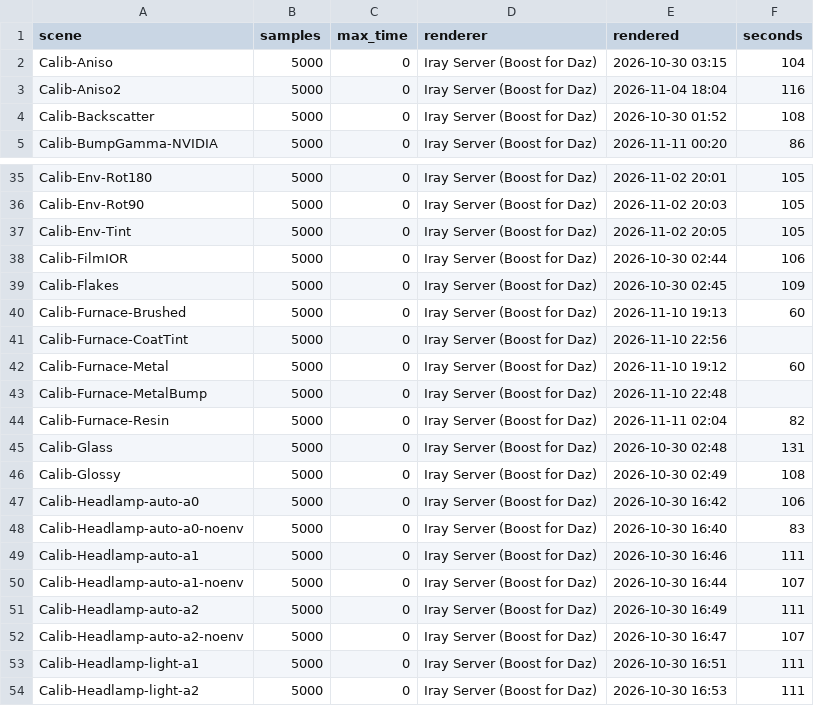
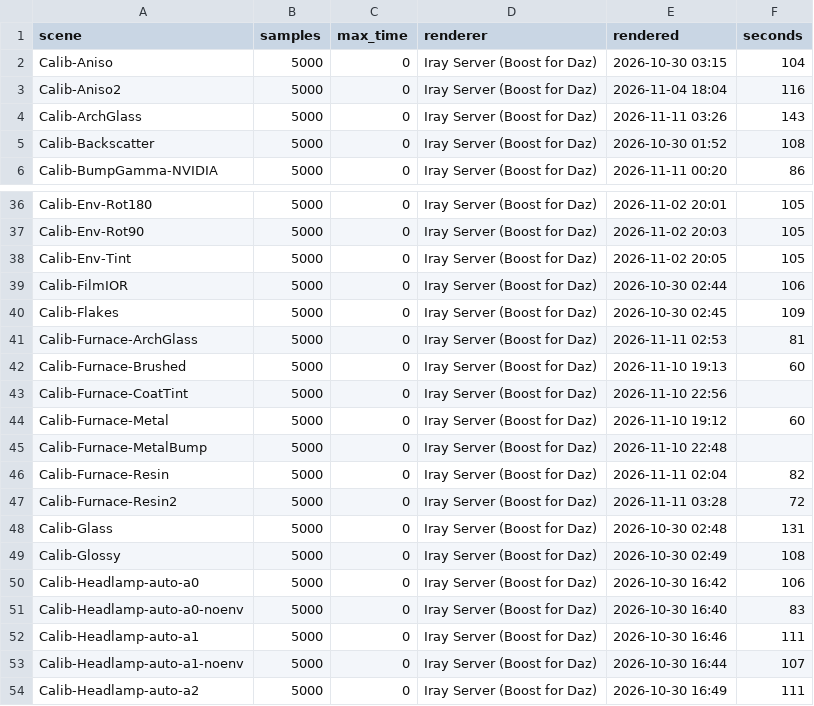
Before and after one commit to vysokyj/orbis, a TSV file: calib/references/iray/renders.tsv, drawn as a sheet; only a part is shown, gaps mark what is left out; the shorter side is filled out with more unchanged rows.

Commit message:
Measure Iray's rough transmit lobe and derive the glass's layer weights
ARCH_GLASS_LOSS was a fit on Calib-NVIDIA3's HDRI at two refr_gloss values.
A lobe-alone furnace sphere shows the loss is Iray's rough transmission
itself, which libbsdf's lobe doesn't reproduce (refr_gloss 0.2 keeps 0.614
in Iray, 0.99 under libbsdf; uncoated resin likewise), so it is measured
per lobe and the layering on top stays derived: the tracer now takes
architectural's custom_curve / fresnel_layer stack, and with the measured
lobe it predicts Iray's coated glass and resin spheres within 1 - 7 %.
refr_gloss 0 goes from 0.51 to 1.08 x Iray, the Fresnel term from 1.75
to 1.40, uncoated rough resin from 1.10 - 1.15 to 1.04 - 1.09.

The cause of Iray's lobe loss is #116, the spread a constant tint can't
draw #117.

Closes #115

```diff
--- a/calib/references/iray/renders.tsv
+++ b/calib/references/iray/renders.tsv
@@ -3,2 +3,3 @@ Calib-Aniso	5000	0	Iray Server (Boost for Daz)	2026-10-30 03:15	104
 Calib-Aniso2	5000	0	Iray Server (Boost for Daz)	2026-11-04 18:04	116
+Calib-ArchGlass	5000	0	Iray Server (Boost for Daz)	2026-11-11 03:26	143
 Calib-Backscatter	5000	0	Iray Server (Boost for Daz)	2026-10-30 01:52	108
@@ -39,2 +40,3 @@ Calib-FilmIOR	5000	0	Iray Server (Boost for Daz)	2026-10-30 02:44	106
 Calib-Flakes	5000	0	Iray Server (Boost for Daz)	2026-10-30 02:45	109
+Calib-Furnace-ArchGlass	5000	0	Iray Server (Boost for Daz)	2026-11-11 02:53	81
 Calib-Furnace-Brushed	5000	0	Iray Server (Boost for Daz)	2026-11-10 19:13	60
@@ -44,2 +46,3 @@ Calib-Furnace-MetalBump	5000	0	Iray Server (Boost for Daz)	2026-11-10 22:48
 Calib-Furnace-Resin	5000	0	Iray Server (Boost for Daz)	2026-11-11 02:04	82
+Calib-Furnace-Resin2	5000	0	Iray Server (Boost for Daz)	2026-11-11 03:28	72
 Calib-Glass	5000	0	Iray Server (Boost for Daz)	2026-10-30 02:48	131
```
Also changed, not shown: 15 other files.
